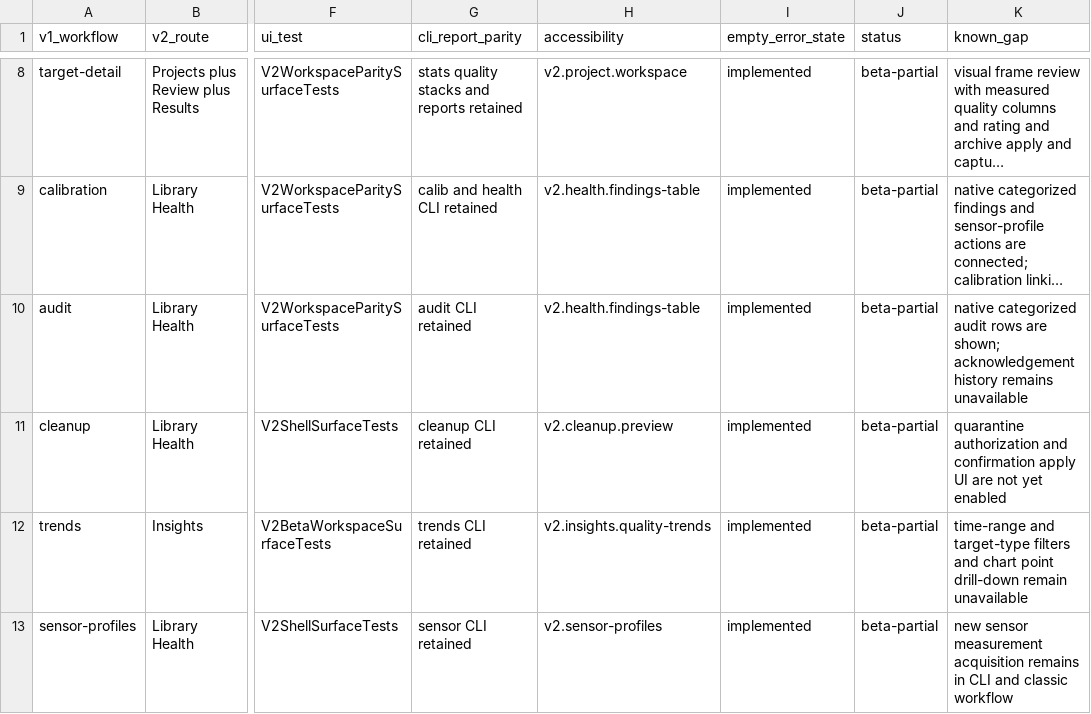
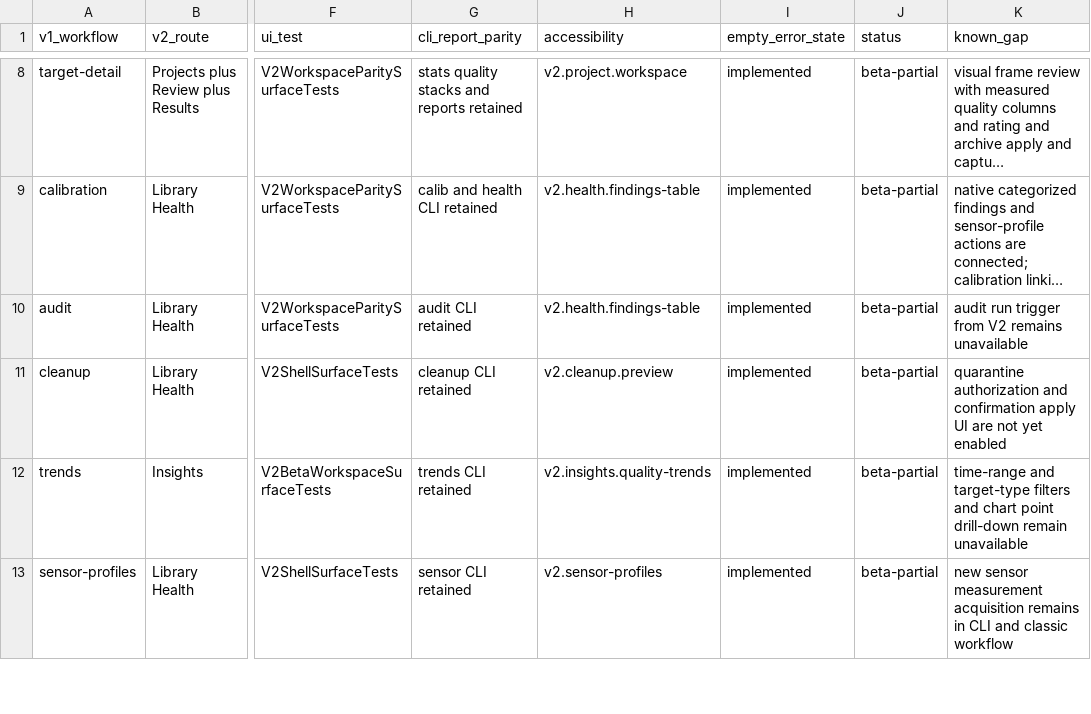
Before and after one commit to themokx1/Astro-Tool, a CSV file: docs/superpowers/reviews/v2-feature-parity.csv, drawn as a sheet; only a part is shown, gaps mark what is left out; long unchanged cells end in …; the diff names each change by its address in the sheet, - before the commit and + after, or states it on an @@ line.

```diff
--- a/docs/superpowers/reviews/v2-feature-parity.csv
+++ b/docs/superpowers/reviews/v2-feature-parity.csv
-K10 (known_gap): native categorized audit rows are shown; acknowledgement history remains unavailable
+K10 (known_gap): audit run trigger from V2 remains unavailable
```
Also changed, not shown: 12 other files.
